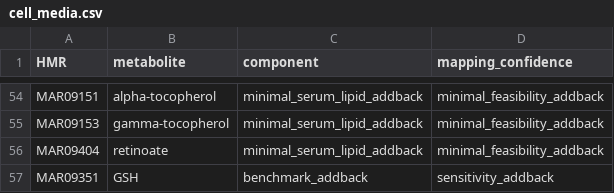
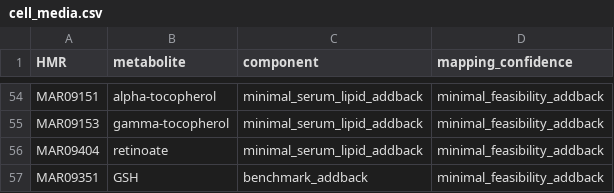
Before and after one commit to swl409/M-SCAN, a CSV file: data/media/cell_media.csv, drawn as a sheet; only a part is shown, gaps mark what is left out.

Commit message:
Update cell_media.csv

```diff
--- a/data/media/cell_media.csv
+++ b/data/media/cell_media.csv
@@ -56,2 +56,2 @@ MAR09153,gamma-tocopherol,minimal_serum_lipid_addback,minimal_feasibility_addbac
 MAR09404,retinoate,minimal_serum_lipid_addback,minimal_feasibility_addback
-MAR09351,GSH,benchmark_addback,sensitivity_addback
+MAR09351,GSH,benchmark_addback,minimal_feasibility_addback
```
